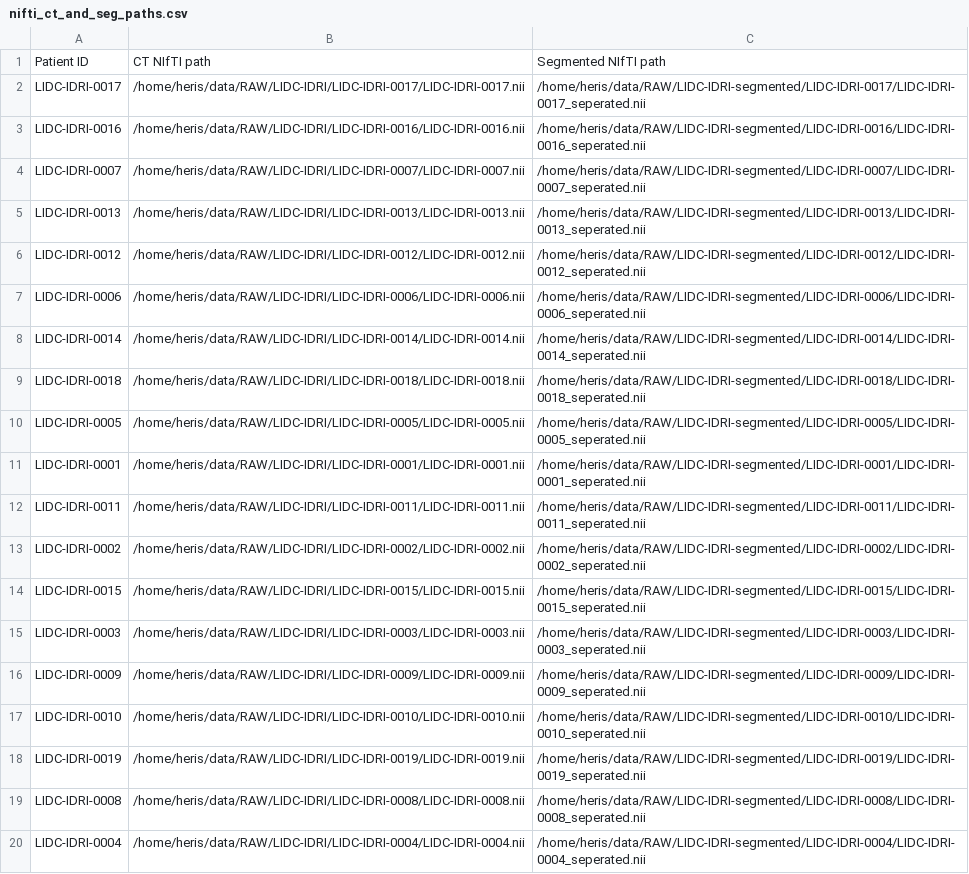
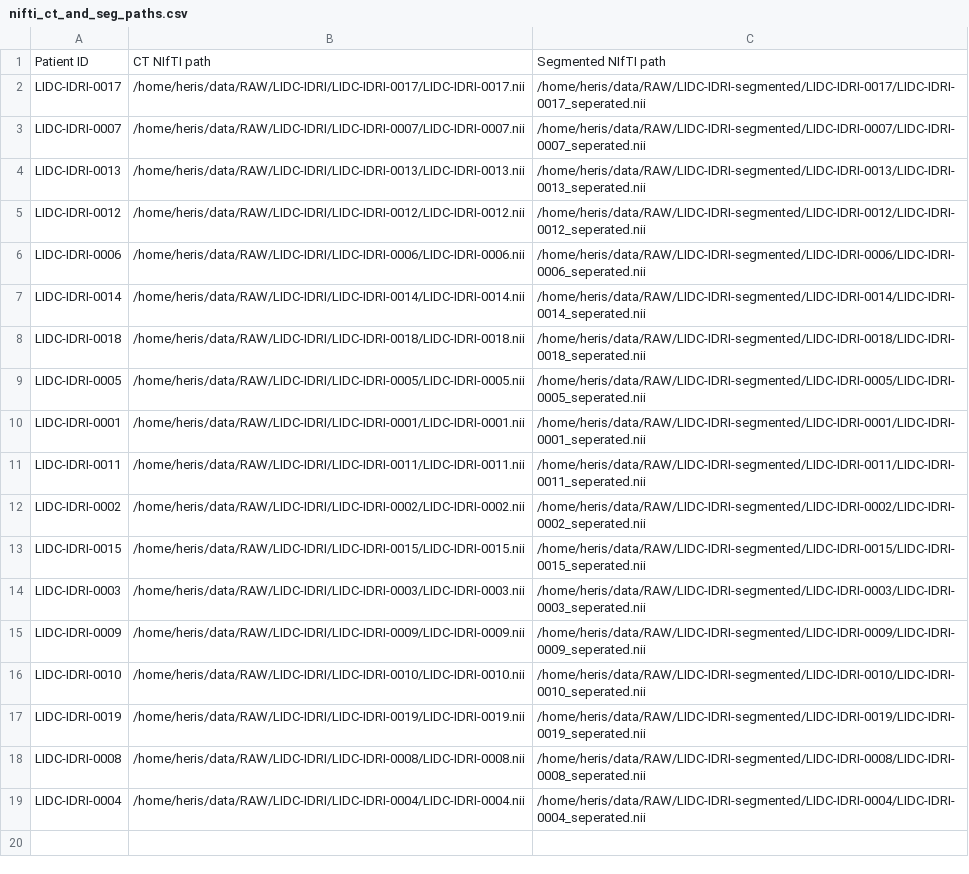
Before and after one commit to herissiv/lung-ai, a CSV file: nifti_ct_and_seg_paths.csv, drawn as a sheet.

```diff
--- a/nifti_ct_and_seg_paths.csv
+++ b/nifti_ct_and_seg_paths.csv
@@ -2,3 +2,2 @@ Patient ID,CT NIfTI path,Segmented NIfTI path
 LIDC-IDRI-0017,/home/heris/data/RAW/LIDC-IDRI/LIDC-IDRI-0017/LIDC-IDRI-0017.nii,/home/heris/data/RAW/LIDC-IDRI-segmented/LIDC-IDRI-0017/LIDC-IDRI-0017_seperated.nii
-LIDC-IDRI-0016,/home/heris/data/RAW/LIDC-IDRI/LIDC-IDRI-0016/LIDC-IDRI-0016.nii,/home/heris/data/RAW/LIDC-IDRI-segmented/LIDC-IDRI-0016/LIDC-IDRI-0016_seperated.nii
 LIDC-IDRI-0007,/home/heris/data/RAW/LIDC-IDRI/LIDC-IDRI-0007/LIDC-IDRI-0007.nii,/home/heris/data/RAW/LIDC-IDRI-segmented/LIDC-IDRI-0007/LIDC-IDRI-0007_seperated.nii
```
Also changed, not shown: 4 other files.
